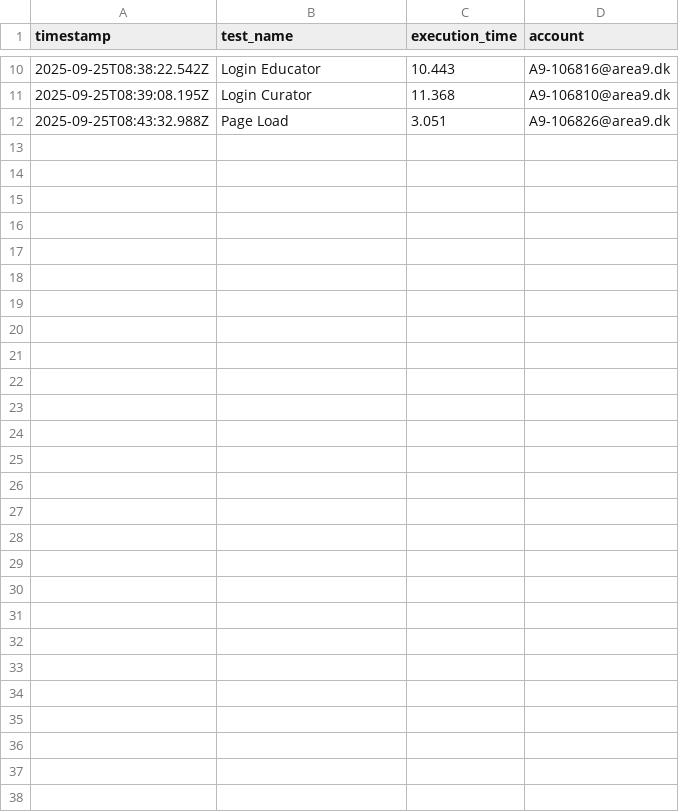
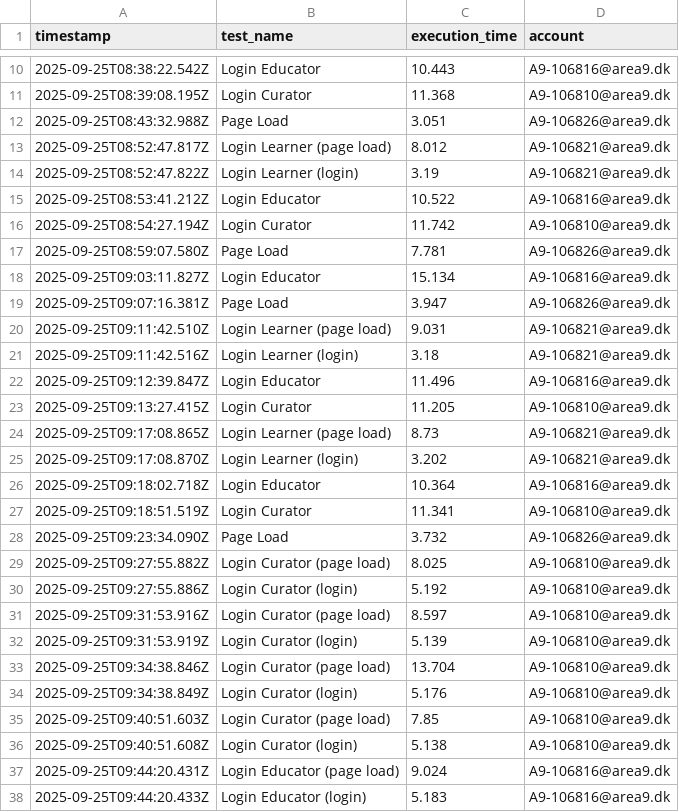
Before and after one commit to ViggoBeck/Webdriver-Area9, a CSV file: results/results-cold.csv, drawn as a sheet; only a part is shown, gaps mark what is left out; the diff names each change by its address in the sheet, - before the commit and + after, or states it on an @@ line.

```diff
--- a/results/results-cold.csv
+++ b/results/results-cold.csv
+row 13: 2025-09-25T08:52:47.817Z | Login Learner (page load) | 8.012 | A9-106821@area9.dk
+row 14: 2025-09-25T08:52:47.822Z | Login Learner (login) | 3.19 | A9-106821@area9.dk
+row 15: 2025-09-25T08:53:41.212Z | Login Educator | 10.522 | A9-106816@area9.dk
+row 16: 2025-09-25T08:54:27.194Z | Login Curator | 11.742 | A9-106810@area9.dk
+row 17: 2025-09-25T08:59:07.580Z | Page Load | 7.781 | A9-106826@area9.dk
+row 18: 2025-09-25T09:03:11.827Z | Login Educator | 15.134 | A9-106816@area9.dk
+row 19: 2025-09-25T09:07:16.381Z | Page Load | 3.947 | A9-106826@area9.dk
+row 20: 2025-09-25T09:11:42.510Z | Login Learner (page load) | 9.031 | A9-106821@area9.dk
+row 21: 2025-09-25T09:11:42.516Z | Login Learner (login) | 3.18 | A9-106821@area9.dk
+row 22: 2025-09-25T09:12:39.847Z | Login Educator | 11.496 | A9-106816@area9.dk
+row 23: 2025-09-25T09:13:27.415Z | Login Curator | 11.205 | A9-106810@area9.dk
+row 24: 2025-09-25T09:17:08.865Z | Login Learner (page load) | 8.73 | A9-106821@area9.dk
+row 25: 2025-09-25T09:17:08.870Z | Login Learner (login) | 3.202 | A9-106821@area9.dk
+row 26: 2025-09-25T09:18:02.718Z | Login Educator | 10.364 | A9-106816@area9.dk
+row 27: 2025-09-25T09:18:51.519Z | Login Curator | 11.341 | A9-106810@area9.dk
+row 28: 2025-09-25T09:23:34.090Z | Page Load | 3.732 | A9-106826@area9.dk
+row 29: 2025-09-25T09:27:55.882Z | Login Curator (page load) | 8.025 | A9-106810@area9.dk
+row 30: 2025-09-25T09:27:55.886Z | Login Curator (login) | 5.192 | A9-106810@area9.dk
+row 31: 2025-09-25T09:31:53.916Z | Login Curator (page load) | 8.597 | A9-106810@area9.dk
+row 32: 2025-09-25T09:31:53.919Z | Login Curator (login) | 5.139 | A9-106810@area9.dk
+row 33: 2025-09-25T09:34:38.846Z | Login Curator (page load) | 13.704 | A9-106810@area9.dk
+row 34: 2025-09-25T09:34:38.849Z | Login Curator (login) | 5.176 | A9-106810@area9.dk
+row 35: 2025-09-25T09:40:51.603Z | Login Curator (page load) | 7.85 | A9-106810@area9.dk
+row 36: 2025-09-25T09:40:51.608Z | Login Curator (login) | 5.138 | A9-106810@area9.dk
+row 37: 2025-09-25T09:44:20.431Z | Login Educator (page load) | 9.024 | A9-106816@area9.dk
+row 38: 2025-09-25T09:44:20.433Z | Login Educator (login) | 5.183 | A9-106816@area9.dk
```
Also changed, not shown: results/results-cache-comparison.csv, results/results-normal.csv, 5 other files.
